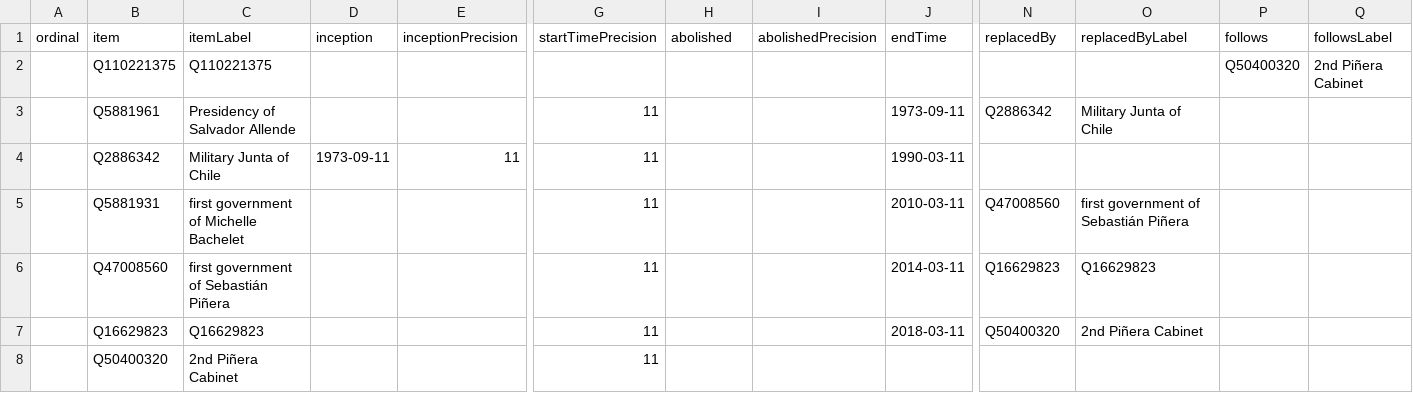
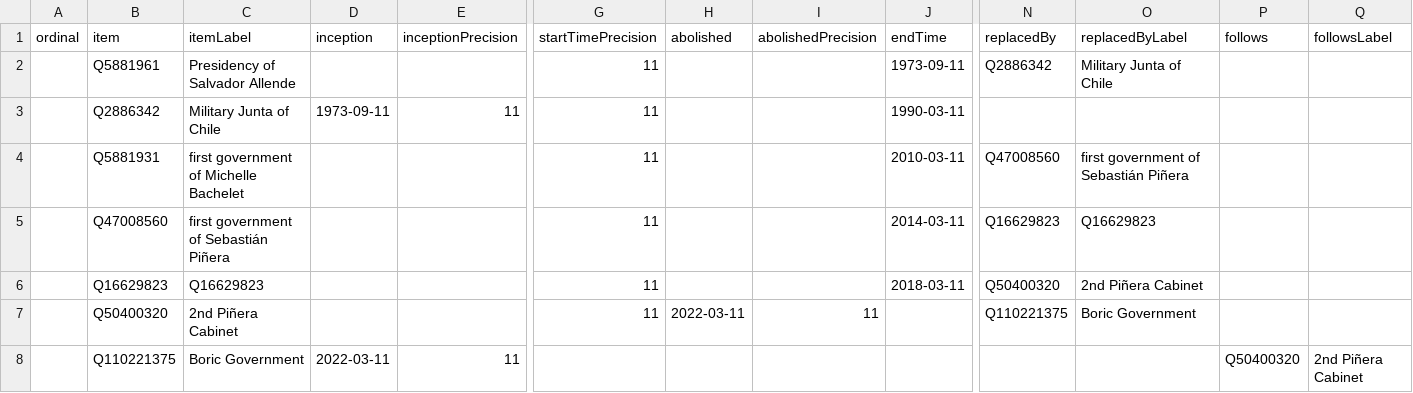
Before and after one commit to every-politician-scrapers/chile-ministers, a CSV file: wikidata/results/all-cabinets.csv, drawn as a sheet; only a part is shown, gaps mark what is left out; removed rows and columns are numbered as before the commit, all else as after; rows hold the shown columns only; the diff names each change by its address in the sheet, - before the commit and + after, or states it on an @@ line.

```diff
--- a/wikidata/results/all-cabinets.csv
+++ b/wikidata/results/all-cabinets.csv
-row 2:  | Q110221375 | Q110221375 |  |  |  |  |  |  |  |  | Q50400320 | 2nd Piñera Cabinet
-H7 (abolished): (empty)
+H7 (abolished): 2022-03-11
-I7 (abolishedPrecision): (empty)
+I7 (abolishedPrecision): 11
-N7 (replacedBy): (empty)
+N7 (replacedBy): Q110221375
-O7 (replacedByLabel): (empty)
+O7 (replacedByLabel): Boric Government
+row 8:  | Q110221375 | Boric Government | 2022-03-11 | 11 |  |  |  |  |  |  | Q50400320 | 2nd Piñera Cabinet
```
Also changed, not shown: wikidata/results/current-cabinet.csv.
